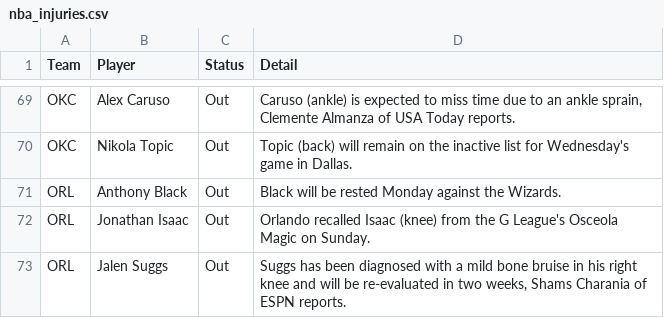
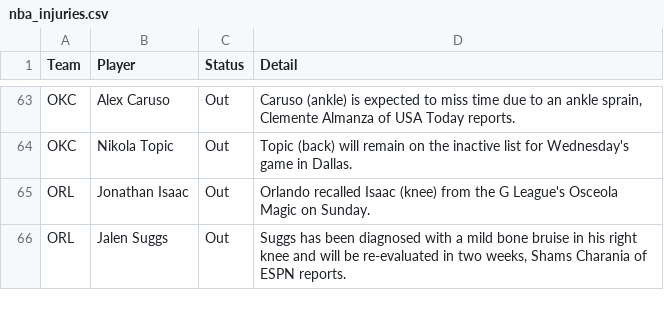
Before and after one commit to ECC370/stats, a CSV file: data/nba_injuries.csv, drawn as a sheet; only a part is shown, gaps mark what is left out; removed rows and columns are numbered as before the commit, all else as after; the diff covers the shown part only; the diff names each change by its address in the sheet, - before the commit and + after, or states it on an @@ line.

```diff
--- a/data/nba_injuries.csv
+++ b/data/nba_injuries.csv
-row 71: ORL | Anthony Black | Out | Black will be rested Monday against the Wizards.
```
Also changed, not shown: 19 added rows, 25 removed rows and 16 edited cells elsewhere in this file, data/nba_gamelog_1.csv, data/nba_gamelog_2.csv, 21 other files.
